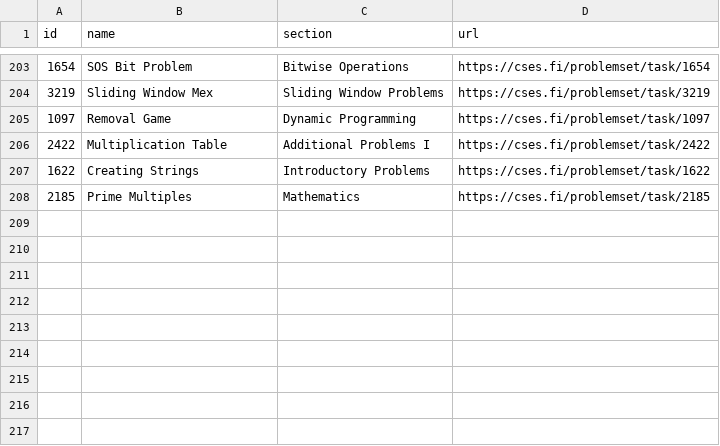
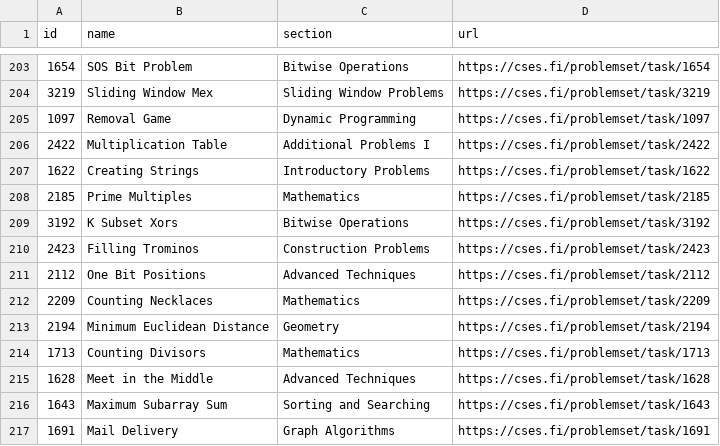
Before and after one commit to NaimSS/cses-weekly-problems, a CSV file: processed.csv, drawn as a sheet; only a part is shown, gaps mark what is left out.

```diff
--- a/processed.csv
+++ b/processed.csv
@@ -208 +208,10 @@ id,name,section,url
 2185,Prime Multiples,Mathematics,https://cses.fi/problemset/task/2185
+3192,K Subset Xors,Bitwise Operations,https://cses.fi/problemset/task/3192
+2423,Filling Trominos,Construction Problems,https://cses.fi/problemset/task/2423
+2112,One Bit Positions,Advanced Techniques,https://cses.fi/problemset/task/2112
+2209,Counting Necklaces,Mathematics,https://cses.fi/problemset/task/2209
+2194,Minimum Euclidean Distance,Geometry,https://cses.fi/problemset/task/2194
+1713,Counting Divisors,Mathematics,https://cses.fi/problemset/task/1713
+1628,Meet in the Middle,Advanced Techniques,https://cses.fi/problemset/task/1628
+1643,Maximum Subarray Sum,Sorting and Searching,https://cses.fi/problemset/task/1643
+1691,Mail Delivery,Graph Algorithms,https://cses.fi/problemset/task/1691
```
Also changed, not shown: 5 other files.
